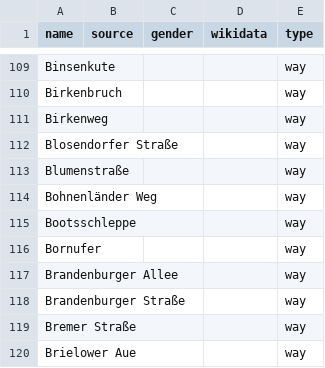
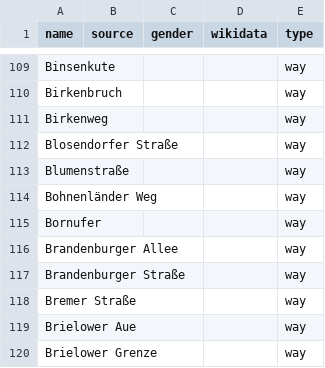
Before and after one commit to EqualStreetNames/equalstreetnames-brandenburg-an-der-havel, a CSV file: data/other.csv, drawn as a sheet; only a part is shown, gaps mark what is left out; the shorter side is filled out with more unchanged rows; the diff names each change by its address in the sheet, - before the commit and + after, or states it on an @@ line.

```diff
--- a/data/other.csv
+++ b/data/other.csv
-row 115: Bootsschleppe |  |  |  | way
```
Also changed, not shown: 2 other files.
